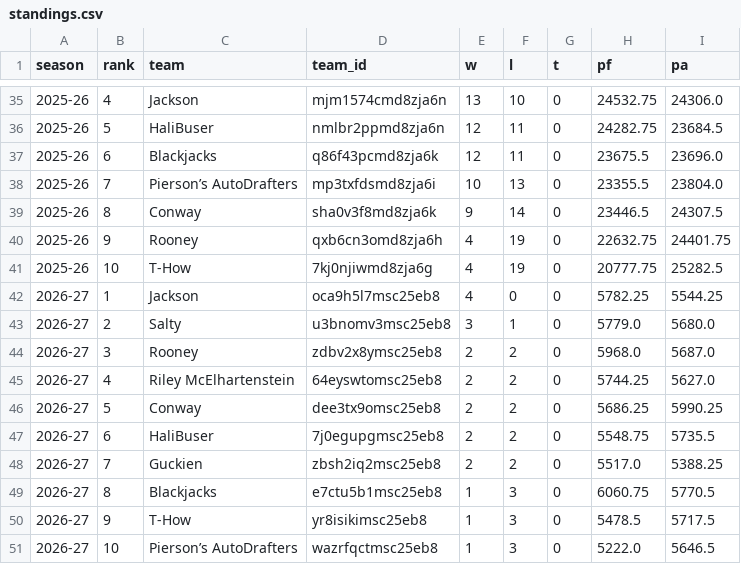
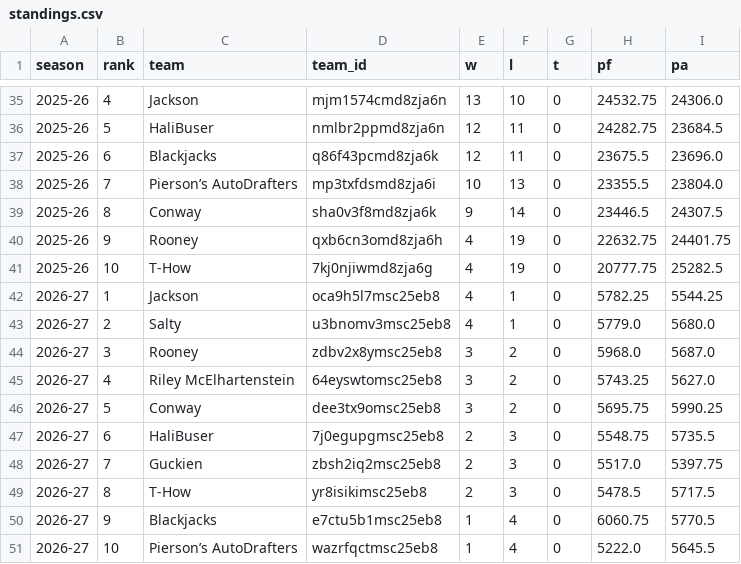
Before and after one commit to salty-api/fantrax-dashboard, a CSV file: data/standings.csv, drawn as a sheet; only a part is shown, gaps mark what is left out.

```diff
--- a/data/standings.csv
+++ b/data/standings.csv
@@ -41,11 +41,11 @@ season,rank,team,team_id,w,l,t,pf,pa
 2025-26,10,T-How,7kj0njiwmd8zja6g,4,19,0,20777.75,25282.5
-2026-27,1,Jackson,oca9h5l7msc25eb8,4,0,0,5782.25,5544.25
-2026-27,2,Salty,u3bnomv3msc25eb8,3,1,0,5779.0,5680.0
-2026-27,3,Rooney,zdbv2x8ymsc25eb8,2,2,0,5968.0,5687.0
-2026-27,4,Riley McElhartenstein,64eyswtomsc25eb8,2,2,0,5744.25,5627.0
-2026-27,5,Conway,dee3tx9omsc25eb8,2,2,0,5686.25,5990.25
-2026-27,6,HaliBuser,7j0egupgmsc25eb8,2,2,0,5548.75,5735.5
-2026-27,7,Guckien,zbsh2iq2msc25eb8,2,2,0,5517.0,5388.25
-2026-27,8,Blackjacks,e7ctu5b1msc25eb8,1,3,0,6060.75,5770.5
-2026-27,9,T-How,yr8isikimsc25eb8,1,3,0,5478.5,5717.5
-2026-27,10,Pierson’s AutoDrafters,wazrfqctmsc25eb8,1,3,0,5222.0,5646.5
+2026-27,1,Jackson,oca9h5l7msc25eb8,4,1,0,5782.25,5544.25
+2026-27,2,Salty,u3bnomv3msc25eb8,4,1,0,5779.0,5680.0
+2026-27,3,Rooney,zdbv2x8ymsc25eb8,3,2,0,5968.0,5687.0
+2026-27,4,Riley McElhartenstein,64eyswtomsc25eb8,3,2,0,5743.25,5627.0
+2026-27,5,Conway,dee3tx9omsc25eb8,3,2,0,5695.75,5990.25
+2026-27,6,HaliBuser,7j0egupgmsc25eb8,2,3,0,5548.75,5735.5
+2026-27,7,Guckien,zbsh2iq2msc25eb8,2,3,0,5517.0,5397.75
+2026-27,8,T-How,yr8isikimsc25eb8,2,3,0,5478.5,5717.5
+2026-27,9,Blackjacks,e7ctu5b1msc25eb8,1,4,0,6060.75,5770.5
+2026-27,10,Pierson’s AutoDrafters,wazrfqctmsc25eb8,1,4,0,5222.0,5645.5
```
Also changed, not shown: data/bench.csv, data/matchups.csv, 45 other files.
